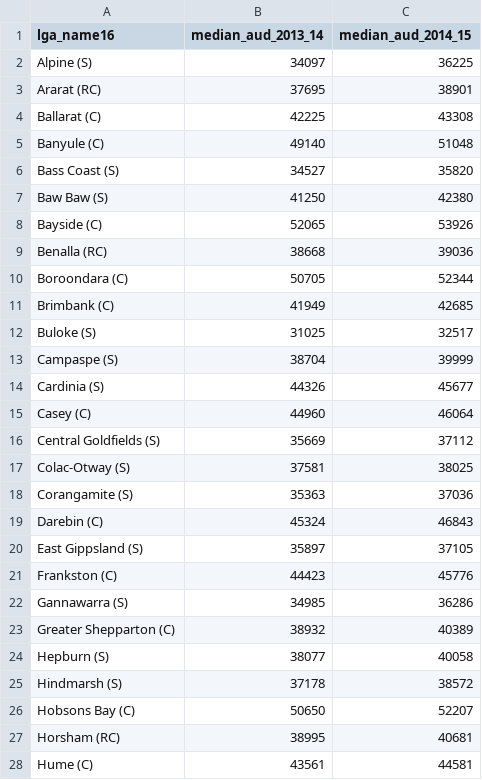
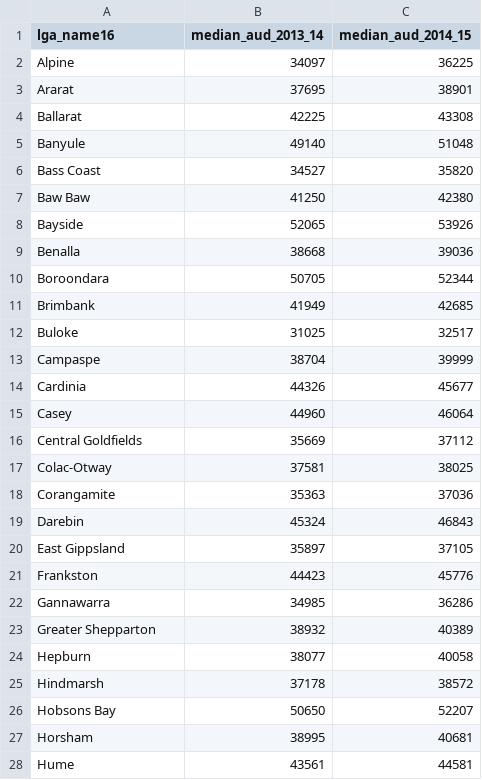
Before and after one commit to CCC68/COMP90024_Project2, a CSV file: aurin/aurin_vic/income.csv, drawn as a sheet; only a part is shown; the diff covers the shown part only.

Commit message:
aurin

```diff
--- a/aurin/aurin_vic/income.csv
+++ b/aurin/aurin_vic/income.csv
@@ -1,28 +1,28 @@
  lga_name16,median_aud_2013_14, median_aud_2014_15
-Alpine (S),34097,36225
-Ararat (RC),37695,38901
-Ballarat (C),42225,43308
-Banyule (C),49140,51048
-Bass Coast (S),34527,35820
-Baw Baw (S),41250,42380
-Bayside (C),52065,53926
-Benalla (RC),38668,39036
-Boroondara (C),50705,52344
-Brimbank (C),41949,42685
-Buloke (S),31025,32517
-Campaspe (S),38704,39999
-Cardinia (S),44326,45677
-Casey (C),44960,46064
-Central Goldfields (S),35669,37112
-Colac-Otway (S),37581,38025
-Corangamite (S),35363,37036
-Darebin (C),45324,46843
-East Gippsland (S),35897,37105
-Frankston (C),44423,45776
-Gannawarra (S),34985,36286
-Greater Shepparton (C),38932,40389
-Hepburn (S),38077,40058
-Hindmarsh (S),37178,38572
-Hobsons Bay (C),50650,52207
-Horsham (RC),38995,40681
-Hume (C),43561,44581
+Alpine,34097,36225
+Ararat,37695,38901
+Ballarat,42225,43308
+Banyule,49140,51048
+Bass Coast,34527,35820
+Baw Baw,41250,42380
+Bayside,52065,53926
+Benalla,38668,39036
+Boroondara,50705,52344
+Brimbank,41949,42685
+Buloke,31025,32517
+Campaspe,38704,39999
+Cardinia,44326,45677
+Casey,44960,46064
+Central Goldfields,35669,37112
+Colac-Otway,37581,38025
+Corangamite,35363,37036
+Darebin,45324,46843
+East Gippsland,35897,37105
+Frankston,44423,45776
+Gannawarra,34985,36286
+Greater Shepparton,38932,40389
+Hepburn,38077,40058
+Hindmarsh,37178,38572
+Hobsons Bay,50650,52207
+Horsham,38995,40681
+Hume,43561,44581
```
Also changed, not shown: 52 edited cells elsewhere in this file, aurin/aurin_vic/obesity.csv, aurin/aurin_vic/population.csv.
